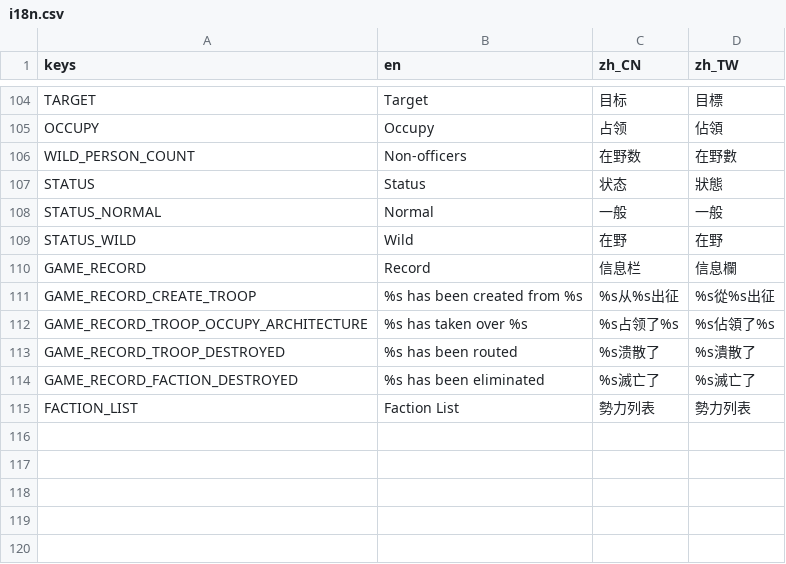
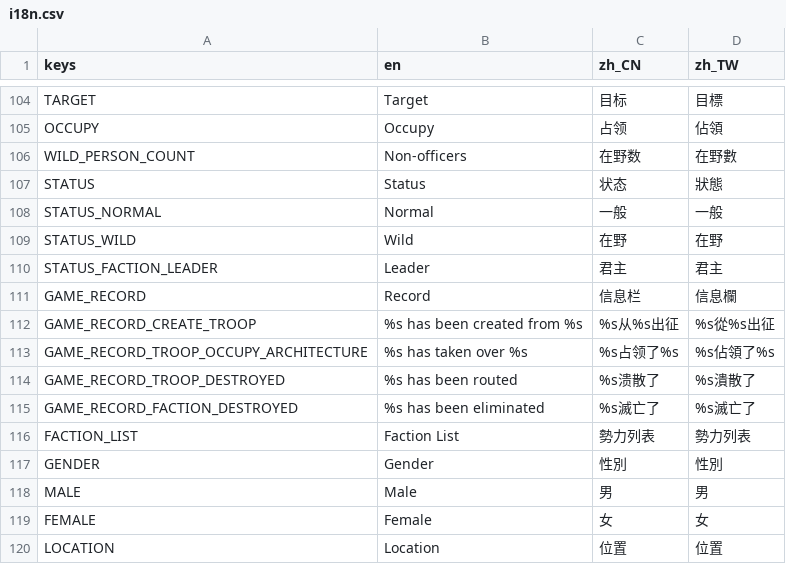
Before and after one commit to luiges90/ZHSAN3, a CSV file: i18n/i18n.csv, drawn as a sheet; only a part is shown, gaps mark what is left out.

```diff
--- a/i18n/i18n.csv
+++ b/i18n/i18n.csv
@@ -109,2 +109,3 @@ STATUS_NORMAL,Normal,一般,一般
 STATUS_WILD,Wild,在野,在野
+STATUS_FACTION_LEADER,Leader,君主,君主
 GAME_RECORD,Record,信息栏,信息欄
@@ -115 +116,5 @@ GAME_RECORD_FACTION_DESTROYED,%s has been eliminated,%s滅亡了,%s滅亡了
 FACTION_LIST,Faction List,勢力列表,勢力列表
+GENDER,Gender,性別,性別
+MALE,Male,男,男
+FEMALE,Female,女,女
+LOCATION,Location,位置,位置
```
Also changed, not shown: 8 other files.
